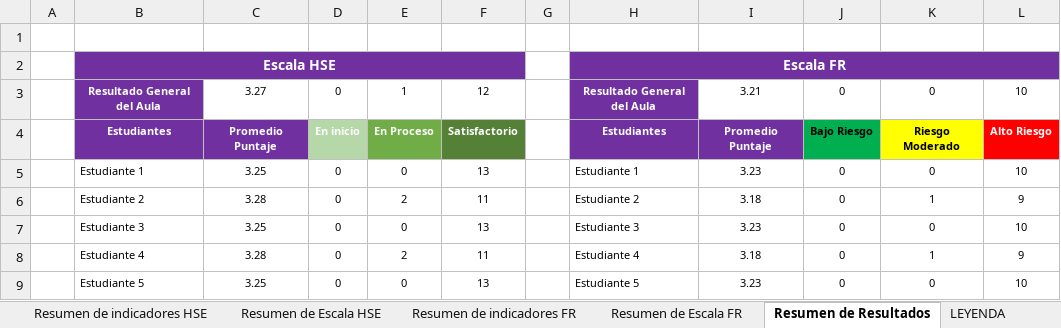
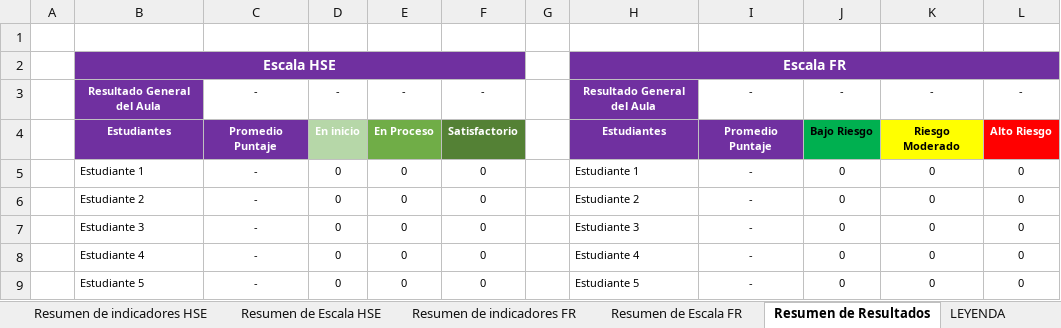
Before and after one commit to MP3003K/TesisSoftware, an Excel workbook: angular.client/src/assets/plantillas/plantilla_resultados_hse_1y2.xlsx, sheet Resumen de Resultados, drawn as a sheet; only a part is shown; values as stored, in another font and other column widths than the file's, no borders; charts and pictures and conditional formats not drawn; the diff covers the shown part only; the diff names each change by its address in the sheet, - before the commit and + after, or states it on an @@ line.

```diff
--- a/angular.client/src/assets/plantillas/plantilla_resultados_hse_1y2.xlsx (sheet Resumen de Resultados)
+++ b/angular.client/src/assets/plantillas/plantilla_resultados_hse_1y2.xlsx (sheet Resumen de Resultados)
-C3: 3.27
+C3: -
-D3: 0
+D3: -
-E3: 1
+E3: -
-F3: 12
+F3: -
-I3: 3.21
+I3: -
-J3: 0
+J3: -
-K3: 0
+K3: -
-L3: 10
+L3: -
-C5: 3.25
+C5: -
-F5: 13
+F5: 0
-I5: 3.23
+I5: -
-L5: 10
+L5: 0
-C6: 3.28
+C6: -
-E6: 2
+E6: 0
-F6: 11
+F6: 0
-I6: 3.18
+I6: -
-K6: 1
+K6: 0
-L6: 9
+L6: 0
-C7: 3.25
+C7: -
-F7: 13
+F7: 0
-I7: 3.23
+I7: -
-L7: 10
+L7: 0
-C8: 3.28
+C8: -
-E8: 2
+E8: 0
-F8: 11
+F8: 0
-I8: 3.18
+I8: -
-K8: 1
+K8: 0
-L8: 9
+L8: 0
-C9: 3.25
+C9: -
-F9: 13
+F9: 0
-I9: 3.23
+I9: -
-L9: 10
+L9: 0
```
Also changed, not shown: 80 edited cells elsewhere in this sheet, sheet BASE DE RESPUESTAS, sheet Resumen de indicadores HSE, sheet Resumen de indicadores FR, sheet Resumen de Escala HSE, sheet Resumen de Escala FR, 2 other files.
